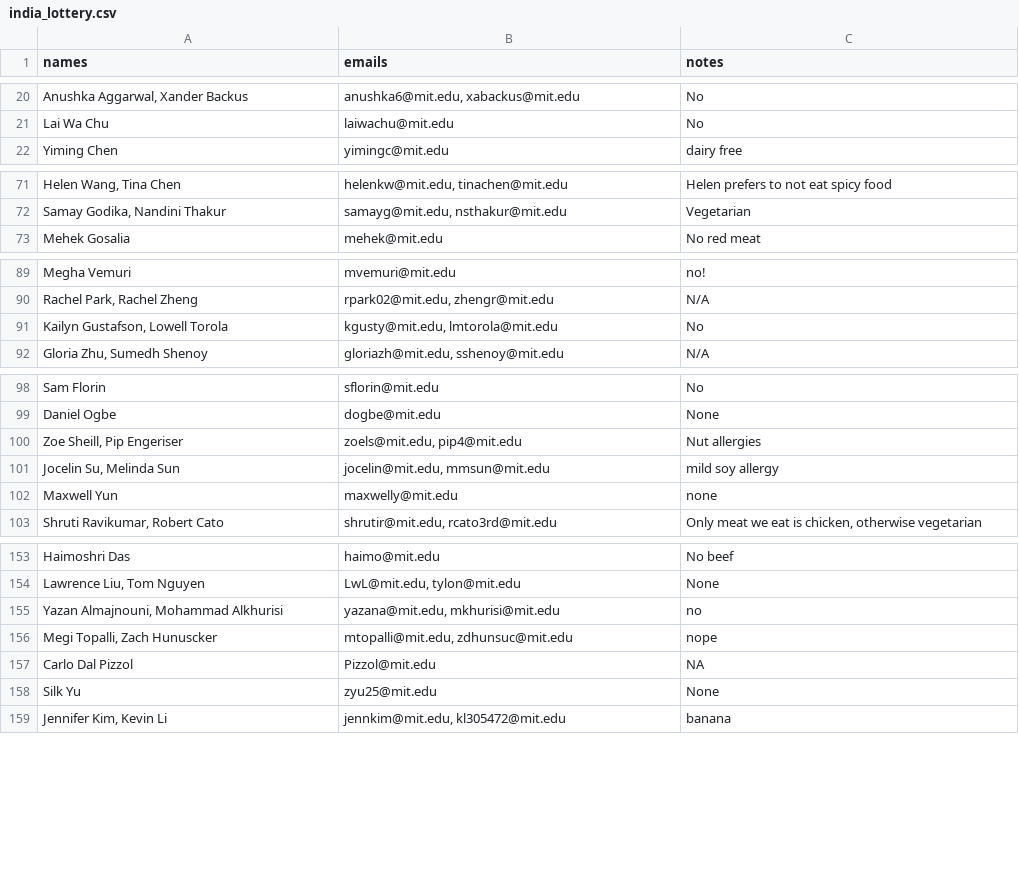
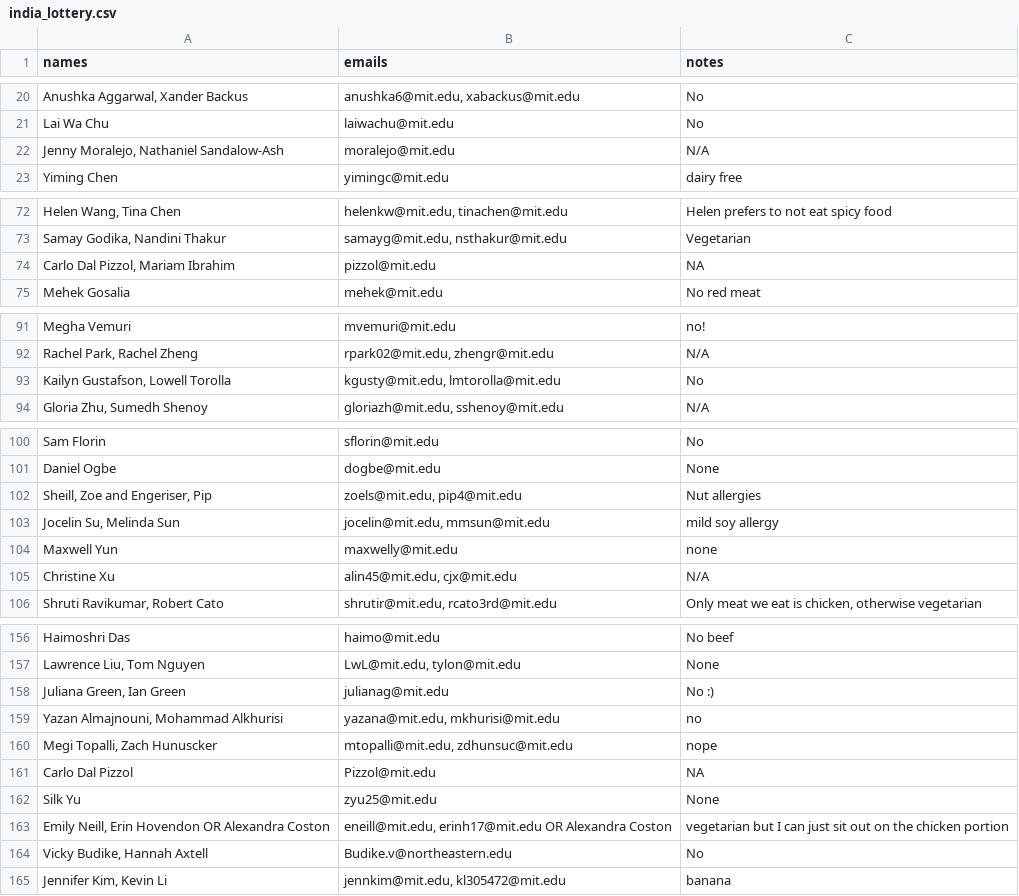
Before and after one commit to gilfordting/mince-lottery, a CSV file: history/lottery/india_lottery.csv, drawn as a sheet; only a part is shown, gaps mark what is left out; addresses are those after the commit; the diff covers the shown part only; the diff names each change by its address in the sheet, - before the commit and + after, or states it on an @@ line.

```diff
--- a/history/lottery/india_lottery.csv
+++ b/history/lottery/india_lottery.csv
+row 22: Jenny Moralejo, Nathaniel Sandalow-Ash | moralejo@mit.edu | N/A
+row 74: Carlo Dal Pizzol, Mariam Ibrahim | pizzol@mit.edu | NA
-A93 (names): Kailyn Gustafson, Lowell Torola
+A93 (names): Kailyn Gustafson, Lowell Torolla
-B93 (emails): kgusty@mit.edu, lmtorola@mit.edu
+B93 (emails): kgusty@mit.edu, lmtorolla@mit.edu
-A102 (names): Zoe Sheill, Pip Engeriser
+A102 (names): Sheill, Zoe and Engeriser, Pip
+row 105: Christine Xu | alin45@mit.edu, cjx@mit.edu | N/A
+row 158: Juliana Green, Ian Green | julianag@mit.edu | No :)
+row 163: Emily Neill, Erin Hovendon OR Alexandra Coston | eneill@mit.edu, erinh17@mit.edu OR Alexandra Coston | vegetarian but I can just sit out on the chicken portion
+row 164: Vicky Budike, Hannah Axtell | Budike.v@northeastern.edu | No
```
Also changed, not shown: 4 edited cells elsewhere in this file, history/lottery/ayuy_lottery.csv, history/lottery/italy_lottery.csv, 19 other files.
